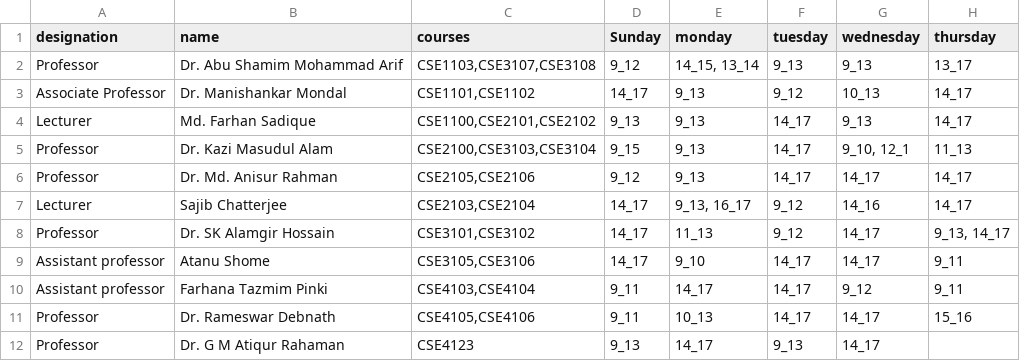
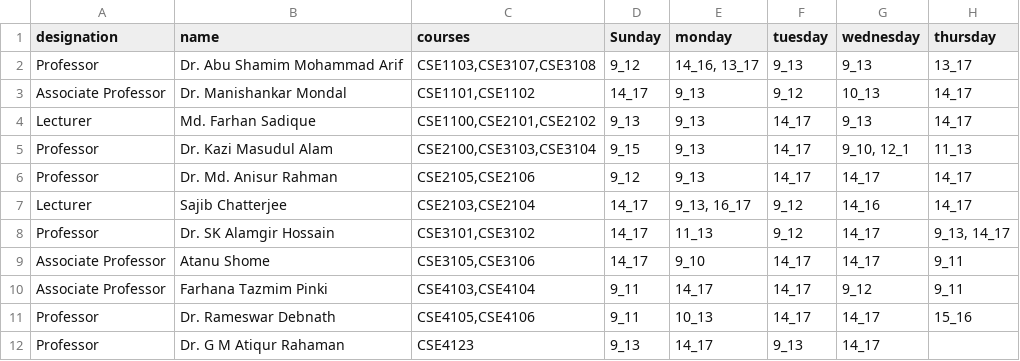
Before and after one commit to inquaid/Make_Schedule, a CSV file: db/teachers_timeslot.csv, drawn as a sheet.

```diff
--- a/db/teachers_timeslot.csv
+++ b/db/teachers_timeslot.csv
@@ -1,3 +1,3 @@
 designation,name,courses,Sunday,monday,tuesday,wednesday,thursday
-Professor,Dr. Abu Shamim Mohammad Arif,"CSE1103,CSE3107,CSE3108",9_12,"14_15, 13_14",9_13,9_13,13_17
+Professor,Dr. Abu Shamim Mohammad Arif,"CSE1103,CSE3107,CSE3108",9_12,"14_16, 13_17",9_13,9_13,13_17
 Associate Professor,Dr. Manishankar Mondal ,"CSE1101,CSE1102",14_17,9_13,9_12,10_13,14_17
@@ -8,4 +8,4 @@ Lecturer,Sajib Chatterjee,"CSE2103,CSE2104",14_17,"9_13, 16_17",9_12,14_16,14_17
 Professor,Dr. SK Alamgir Hossain,"CSE3101,CSE3102",14_17,11_13,9_12,14_17,"9_13, 14_17"
-Assistant professor,Atanu Shome,"CSE3105,CSE3106",14_17,9_10,14_17,14_17,9_11
-Assistant professor,Farhana Tazmim Pinki,"CSE4103,CSE4104",9_11,14_17,14_17,9_12,9_11
+Associate Professor,Atanu Shome,"CSE3105,CSE3106",14_17,9_10,14_17,14_17,9_11
+Associate Professor,Farhana Tazmim Pinki,"CSE4103,CSE4104",9_11,14_17,14_17,9_12,9_11
 Professor,Dr. Rameswar Debnath,"CSE4105,CSE4106",9_11,10_13,14_17,14_17,15_16
```
Also changed, not shown: 15 other files.
